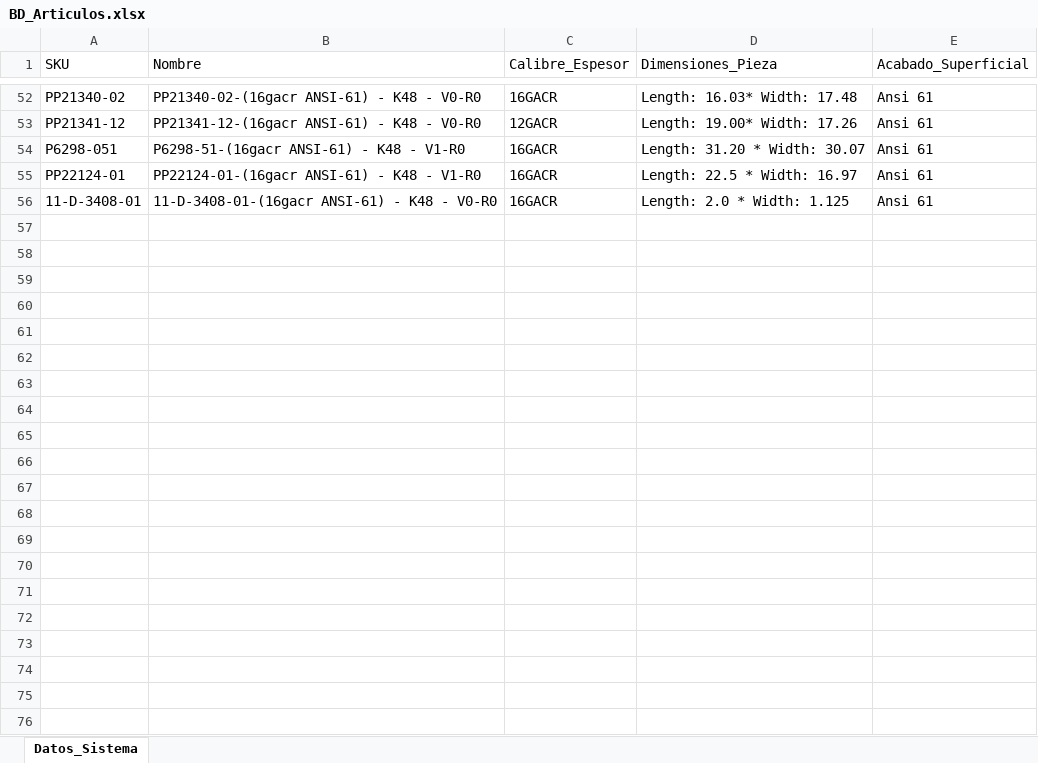
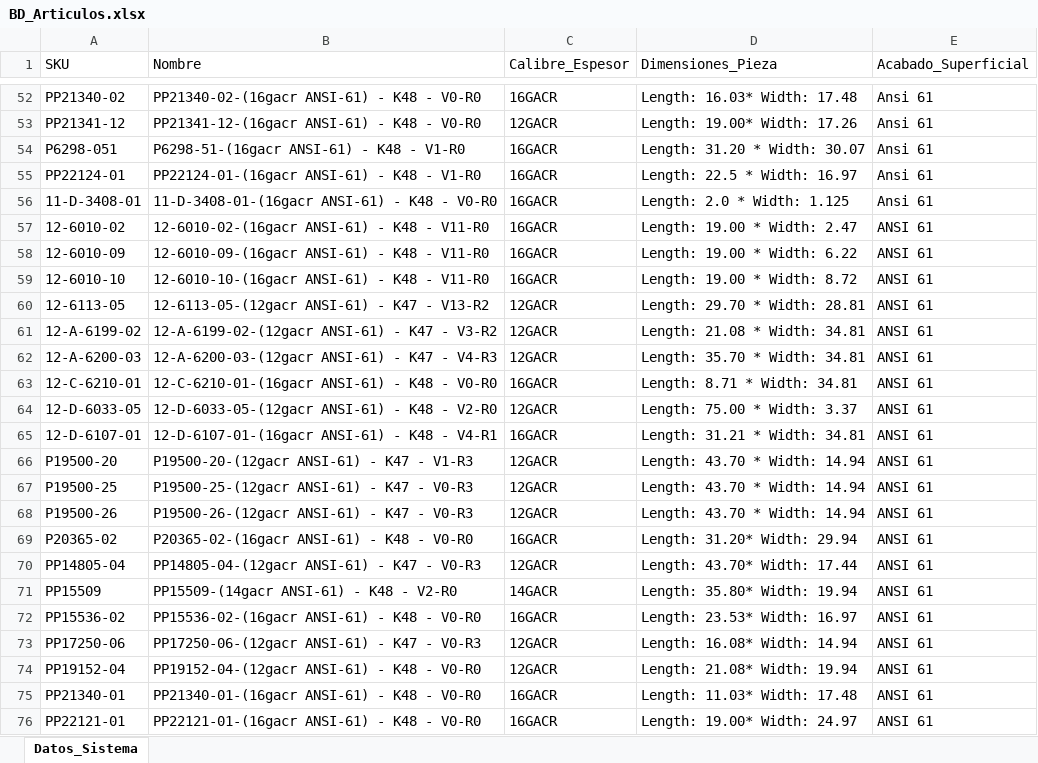
Before and after one commit to jesusalbertomoraleslopez-byte/remisiones-de-materiales, an Excel workbook: BD_Articulos.xlsx, sheet Datos_Sistema, drawn as a sheet; only a part is shown, gaps mark what is left out; values as stored, in another font and other column widths than the file's, no borders; the diff names each change by its address in the sheet, - before the commit and + after, or states it on an @@ line.

Commit message:
Sincronizacion App: BD_Articulos.xlsx

```diff
--- a/BD_Articulos.xlsx (sheet Datos_Sistema)
+++ b/BD_Articulos.xlsx (sheet Datos_Sistema)
+row 57: 12-6010-02 | 12-6010-02-(16gacr ANSI-61) - K48 - V11-R0 | 16GACR | Length: 19.00 * Width: 2.47 | ANSI 61
+row 58: 12-6010-09 | 12-6010-09-(16gacr ANSI-61) - K48 - V11-R0 | 16GACR | Length: 19.00 * Width: 6.22 | ANSI 61
+row 59: 12-6010-10 | 12-6010-10-(16gacr ANSI-61) - K48 - V11-R0 | 16GACR | Length: 19.00 * Width: 8.72 | ANSI 61
+row 60: 12-6113-05 | 12-6113-05-(12gacr ANSI-61) - K47 - V13-R2 | 12GACR | Length: 29.70 * Width: 28.81 | ANSI 61
+row 61: 12-A-6199-02 | 12-A-6199-02-(12gacr ANSI-61) - K47 - V3-R2 | 12GACR | Length: 21.08 * Width: 34.81 | ANSI 61
+row 62: 12-A-6200-03 | 12-A-6200-03-(12gacr ANSI-61) - K47 - V4-R3 | 12GACR | Length: 35.70 * Width: 34.81 | ANSI 61
+row 63: 12-C-6210-01 | 12-C-6210-01-(16gacr ANSI-61) - K48 - V0-R0 | 16GACR | Length: 8.71 * Width: 34.81 | ANSI 61
+row 64: 12-D-6033-05 | 12-D-6033-05-(12gacr ANSI-61) - K48 - V2-R0 | 12GACR | Length: 75.00 * Width: 3.37 | ANSI 61
+row 65: 12-D-6107-01 | 12-D-6107-01-(16gacr ANSI-61) - K48 - V4-R1 | 16GACR | Length: 31.21 * Width: 34.81 | ANSI 61
+row 66: P19500-20 | P19500-20-(12gacr ANSI-61) - K47 - V1-R3 | 12GACR | Length: 43.70 * Width: 14.94 | ANSI 61
+row 67: P19500-25 | P19500-25-(12gacr ANSI-61) - K47 - V0-R3 | 12GACR | Length: 43.70 * Width: 14.94 | ANSI 61
+row 68: P19500-26 | P19500-26-(12gacr ANSI-61) - K47 - V0-R3 | 12GACR | Length: 43.70 * Width: 14.94 | ANSI 61
+row 69: P20365-02 | P20365-02-(16gacr ANSI-61) - K48 - V0-R0 | 16GACR | Length: 31.20* Width: 29.94 | ANSI 61
+row 70: PP14805-04 | PP14805-04-(12gacr ANSI-61) - K47 - V0-R3 | 12GACR | Length: 43.70* Width: 17.44 | ANSI 61
+row 71: PP15509 | PP15509-(14gacr ANSI-61) - K48 - V2-R0 | 14GACR | Length: 35.80* Width: 19.94 | ANSI 61
+row 72: PP15536-02 | PP15536-02-(16gacr ANSI-61) - K48 - V0-R0 | 16GACR | Length: 23.53* Width: 16.97 | ANSI 61
+row 73: PP17250-06 | PP17250-06-(12gacr ANSI-61) - K47 - V0-R3 | 12GACR | Length: 16.08* Width: 14.94 | ANSI 61
+row 74: PP19152-04 | PP19152-04-(12gacr ANSI-61) - K48 - V0-R0 | 12GACR | Length: 21.08* Width: 19.94 | ANSI 61
+row 75: PP21340-01 | PP21340-01-(16gacr ANSI-61) - K48 - V0-R0 | 16GACR | Length: 11.03* Width: 17.48 | ANSI 61
+row 76: PP22121-01 | PP22121-01-(16gacr ANSI-61) - K48 - V0-R0 | 16GACR | Length: 19.00* Width: 24.97 | ANSI 61
```
